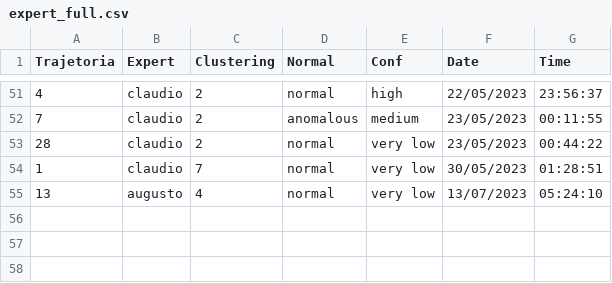
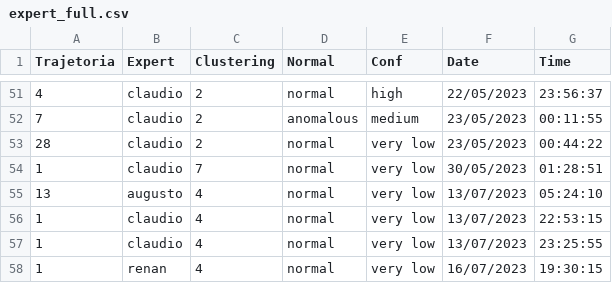
Before and after one commit to UFFeScience/instructor, a CSV file: static/expertFiles/expert_full.csv, drawn as a sheet; only a part is shown, gaps mark what is left out; the diff names each change by its address in the sheet, - before the commit and + after, or states it on an @@ line.

```diff
--- a/static/expertFiles/expert_full.csv
+++ b/static/expertFiles/expert_full.csv
+row 56: 1 | claudio | 4 | normal | very low | 13/07/2023 | 22:53:15
+row 57: 1 | claudio | 4 | normal | very low | 13/07/2023 | 23:25:55
+row 58: 1 | renan | 4 | normal | very low | 16/07/2023 | 19:30:15
```
Also changed, not shown: static/expertFiles/expert1_claudio.csv, static/expertFiles/expert7_renan.csv, 2 other files.
